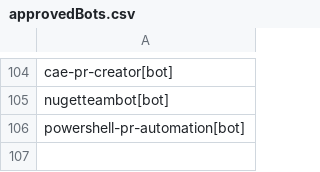
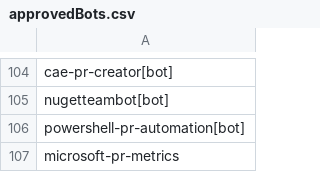
Before and after one commit to microsoft/cla-approved-bots, a CSV file: approvedBots.csv, drawn as a sheet; only a part is shown, gaps mark what is left out.

Commit message:
Update approvedBots.csv
with microsoft-pr-metrics

```diff
--- a/approvedBots.csv
+++ b/approvedBots.csv
@@ -106 +106,2 @@ nugetteambot[bot]
 powershell-pr-automation[bot]
+microsoft-pr-metrics
```
